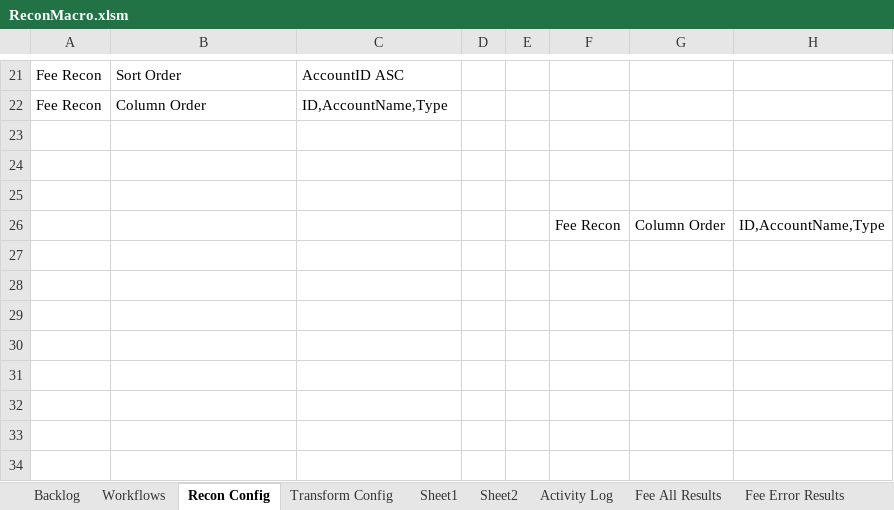
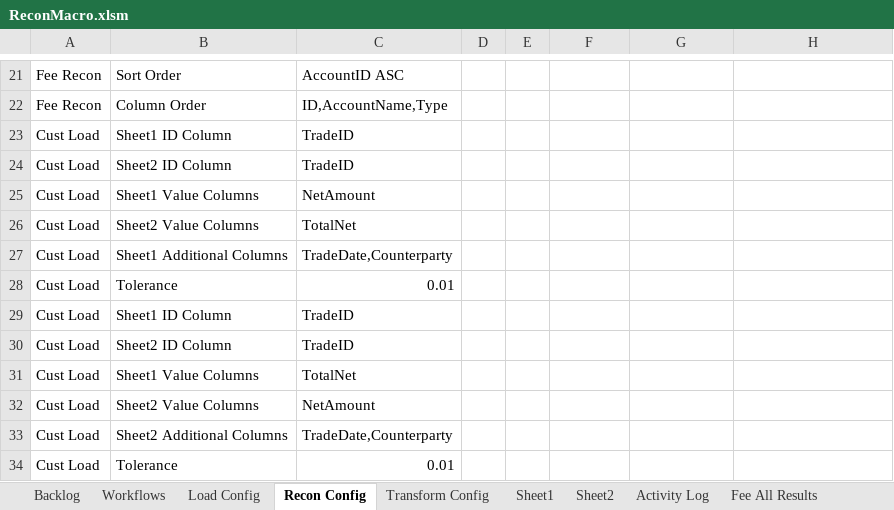
Before and after one commit to john-watt-com/windowsforms-recon, an Excel workbook: ExcelVBA/ReconMacro.xlsm, sheet Recon Config, drawn as a sheet; only a part is shown, gaps mark what is left out; values as stored, in another font and other column widths than the file's, no borders; charts and pictures and table styles not drawn; removed rows and columns are numbered as before the commit, all else as after; the diff names each change by its address in the sheet, - before the commit and + after, or states it on an @@ line.

Commit message:
add load from multiple sheets into file capability

```diff
--- a/ExcelVBA/ReconMacro.xlsm (sheet Recon Config)
+++ b/ExcelVBA/ReconMacro.xlsm (sheet Recon Config)
+sheet tab: Load Config
-row 23: (empty)
+row 23: Cust Load | Sheet1 ID Column | TradeID
-row 24: (empty)
+row 24: Cust Load | Sheet2 ID Column | TradeID
-row 25: (empty)
+row 25: Cust Load | Sheet1 Value Columns | NetAmount
-row 26:  |  |  |  |  | Fee Recon | Column Order | ID,AccountName,Type
+row 26: Cust Load | Sheet2 Value Columns | TotalNet
+row 27: Cust Load | Sheet1 Additional Columns | TradeDate,Counterparty
+row 28: Cust Load | Tolerance | 0.01
+row 29: Cust Load | Sheet1 ID Column | TradeID
+row 30: Cust Load | Sheet2 ID Column | TradeID
+row 31: Cust Load | Sheet1 Value Columns | TotalNet
+row 32: Cust Load | Sheet2 Value Columns | NetAmount
+row 33: Cust Load | Sheet2 Additional Columns | TradeDate,Counterparty
+row 34: Cust Load | Tolerance | 0.01
```
Also changed, not shown: sheet Sheet2, sheet Activity Log, sheet Sheet1, sheet Transform Config, sheet Workflows, charts or pictures, 10 other files.
